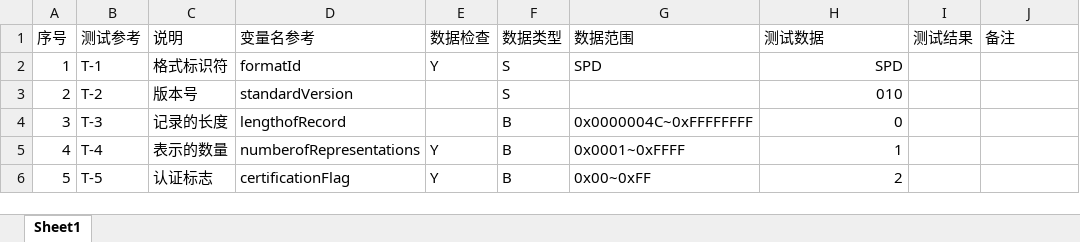
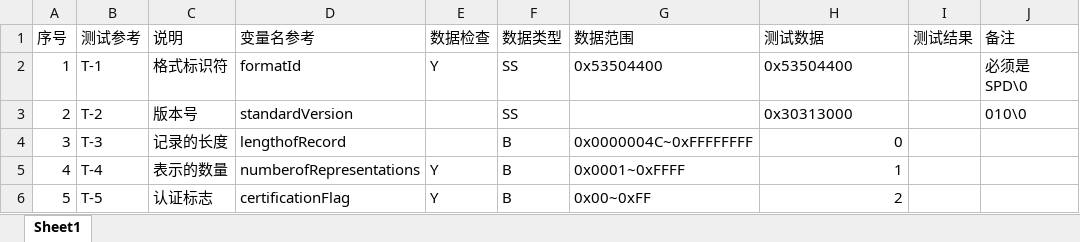
Before and after one commit to jamess010/SignDataTest, an Excel workbook: test_sheet.xlsx, sheet Sheet1, drawn as a sheet; only a part is shown; values as stored, in another font and other column widths than the file's, no borders; the diff names each change by its address in the sheet, - before the commit and + after, or states it on an @@ line.

```diff
--- a/test_sheet.xlsx (sheet Sheet1)
+++ b/test_sheet.xlsx (sheet Sheet1)
-F2:F3 (数据类型): S
+F2:F3 (数据类型): SS
-G2 (数据范围): SPD
+G2 (数据范围): 0x53504400
-H2 (测试数据): SPD
+H2 (测试数据): 0x53504400
-H2:H3 alignment: right
+H2:H3 alignment: left
-J2 (备注): (empty)
+J2 (备注): 必须是 SPD\0
-H3 (测试数据): 010
+H3 (测试数据): 0x30313000
-J3 (备注): (empty)
+J3 (备注): 010\0
```
Also changed, not shown: 3 other files.
